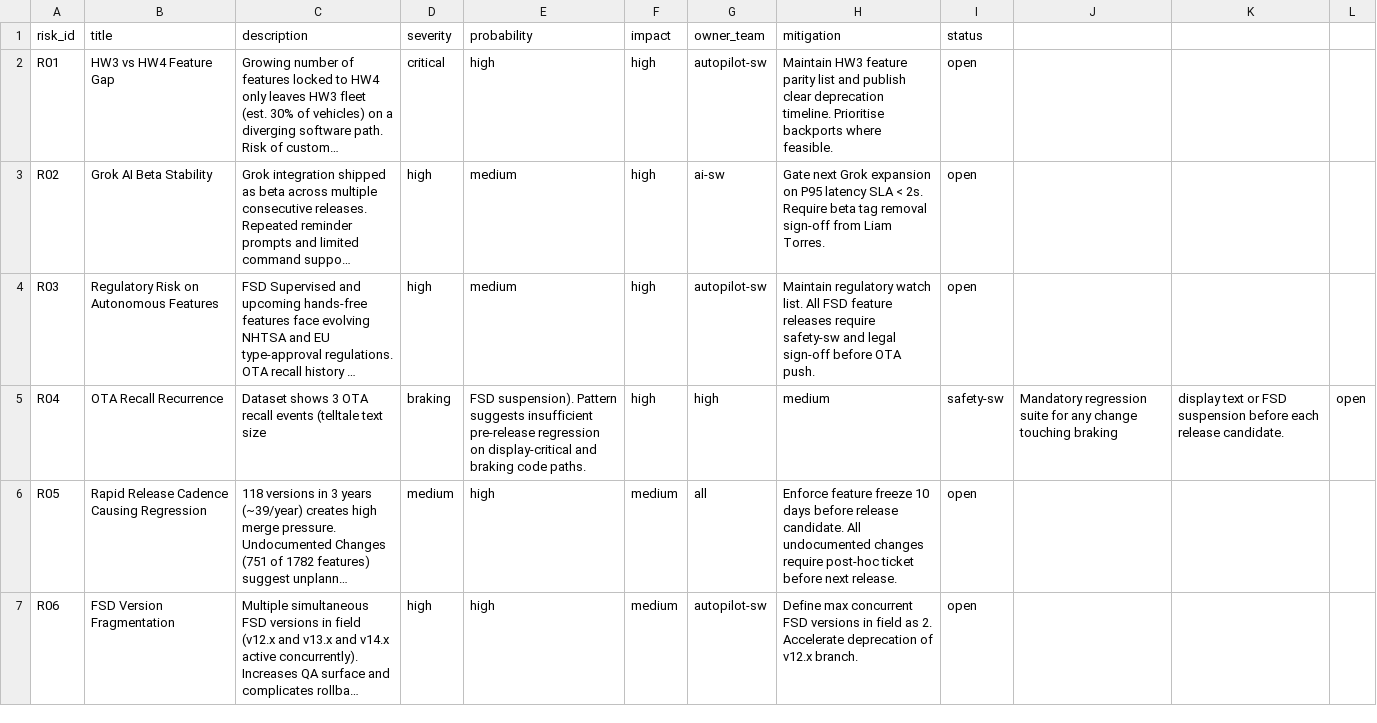
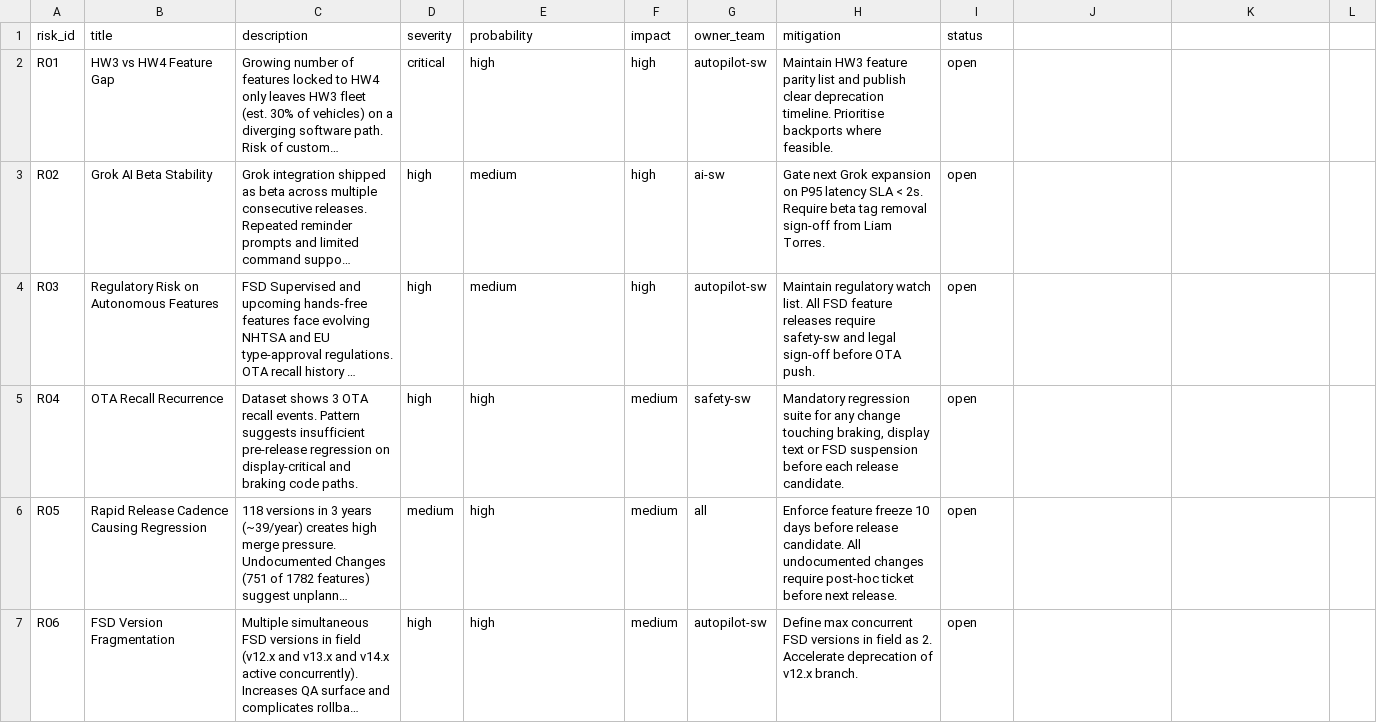
Before and after one commit to sarthakjethi/tesla-project, a CSV file: data/risks.csv, drawn as a sheet; only a part is shown; long unchanged cells end in …; the diff names each change by its address in the sheet, - before the commit and + after, or states it on an @@ line.

```diff
--- a/data/risks.csv
+++ b/data/risks.csv
-C5 (description): …OTA recall events (telltale text size
+C5 (description): …OTA recall events. Pattern suggests insufficient pre-release regression on display-critical and braking code paths.
-D5 (severity): braking
+D5 (severity): high
-E5 (probability): FSD suspension). Pattern suggests insufficient pre-release regression on display-critical and braking code paths.
+E5 (probability): high
-F5 (impact): high
+F5 (impact): medium
-G5 (owner_team): high
+G5 (owner_team): safety-sw
-H5 (mitigation): medium
+H5 (mitigation): Mandatory regression suite for any change touching braking, display text or FSD suspension before each release candidate.
-I5 (status): safety-sw
+I5 (status): open
-J5: Mandatory regression suite for any change touching braking
+J5: (empty)
-K5: display text or FSD suspension before each release candidate.
+K5: (empty)
-L5: open
+L5: (empty)
```
Also changed, not shown: 4 other files.
